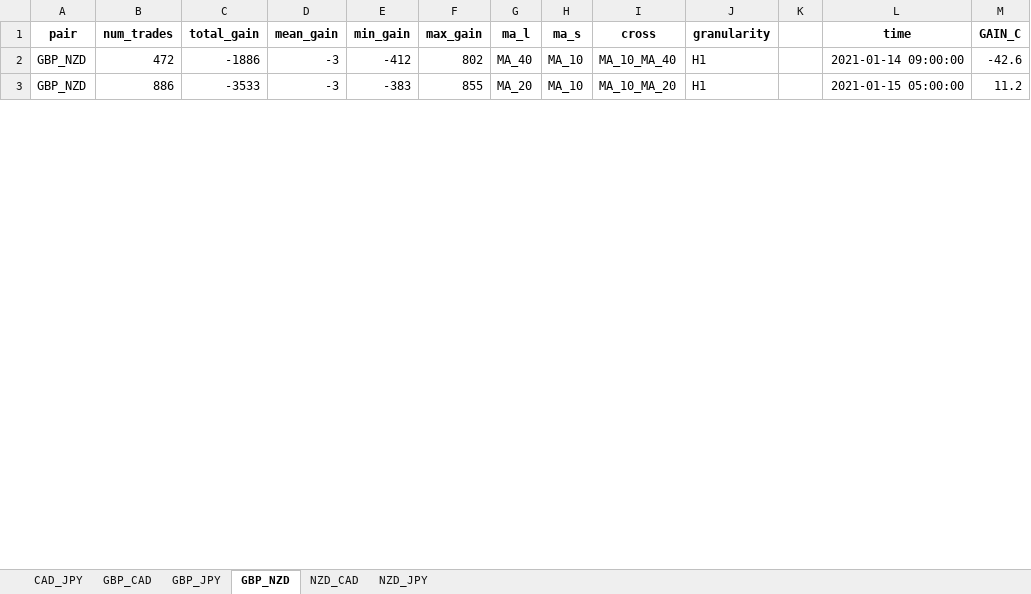
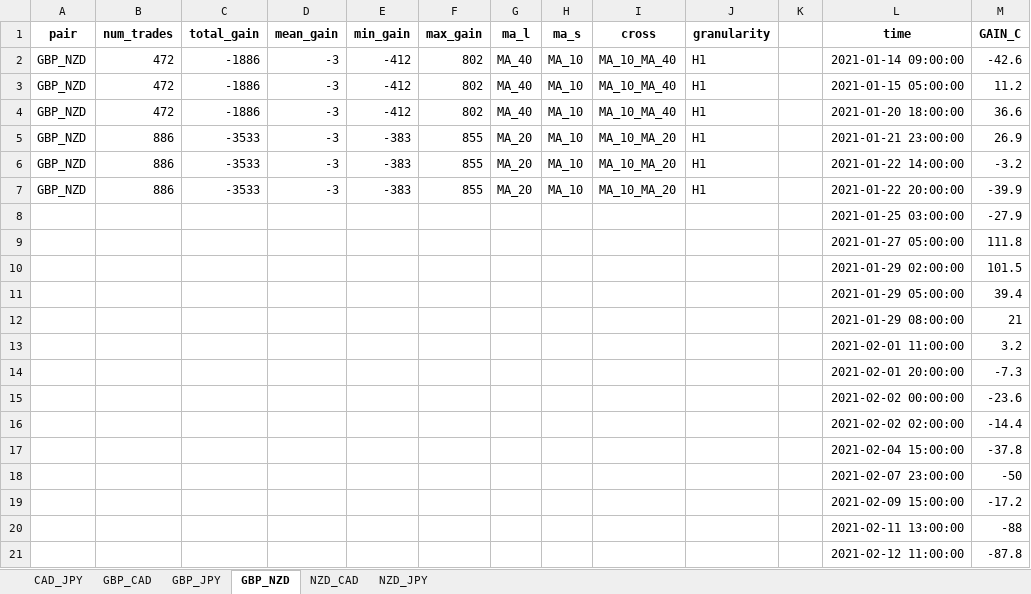
Before and after one commit to c7flat13/Forex_Project, an Excel workbook: Code/ma_sim_H1.xlsx, sheet GBP_NZD, drawn as a sheet; only a part is shown; values as stored, in another font and other column widths than the file's, no borders; charts and pictures not drawn; addresses are those after the commit; the diff covers the shown part only; the diff names each change by its address in the sheet, - before the commit and + after, or states it on an @@ line.

```diff
--- a/Code/ma_sim_H1.xlsx (sheet GBP_NZD)
+++ b/Code/ma_sim_H1.xlsx (sheet GBP_NZD)
+row 3: GBP_NZD | 472 | -1886 | -3 | -412 | 802 | MA_40 | MA_10 | MA_10_MA_40 | H1 |  | 2021-01-15 05:00:00 | 11.2
+row 4: GBP_NZD | 472 | -1886 | -3 | -412 | 802 | MA_40 | MA_10 | MA_10_MA_40 | H1 |  | 2021-01-20 18:00:00 | 36.6
-L5 (time): 2021-01-15 05:00:00
+L5 (time): 2021-01-21 23:00:00
-M5 (GAIN_C): 11.2
+M5 (GAIN_C): 26.9
+row 6: GBP_NZD | 886 | -3533 | -3 | -383 | 855 | MA_20 | MA_10 | MA_10_MA_20 | H1 |  | 2021-01-22 14:00:00 | -3.2
+row 7: GBP_NZD | 886 | -3533 | -3 | -383 | 855 | MA_20 | MA_10 | MA_10_MA_20 | H1 |  | 2021-01-22 20:00:00 | -39.9
+row 8:  |  |  |  |  |  |  |  |  |  |  | 2021-01-25 03:00:00 | -27.9
+row 9:  |  |  |  |  |  |  |  |  |  |  | 2021-01-27 05:00:00 | 111.8
+row 10:  |  |  |  |  |  |  |  |  |  |  | 2021-01-29 02:00:00 | 101.5
+row 11:  |  |  |  |  |  |  |  |  |  |  | 2021-01-29 05:00:00 | 39.4
+row 12:  |  |  |  |  |  |  |  |  |  |  | 2021-01-29 08:00:00 | 21
+row 13:  |  |  |  |  |  |  |  |  |  |  | 2021-02-01 11:00:00 | 3.2
+row 14:  |  |  |  |  |  |  |  |  |  |  | 2021-02-01 20:00:00 | -7.3
+row 15:  |  |  |  |  |  |  |  |  |  |  | 2021-02-02 00:00:00 | -23.6
+row 16:  |  |  |  |  |  |  |  |  |  |  | 2021-02-02 02:00:00 | -14.4
+row 17:  |  |  |  |  |  |  |  |  |  |  | 2021-02-04 15:00:00 | -37.8
+row 18:  |  |  |  |  |  |  |  |  |  |  | 2021-02-07 23:00:00 | -50
+row 19:  |  |  |  |  |  |  |  |  |  |  | 2021-02-09 15:00:00 | -17.2
+row 20:  |  |  |  |  |  |  |  |  |  |  | 2021-02-11 13:00:00 | -88
+row 21:  |  |  |  |  |  |  |  |  |  |  | 2021-02-12 11:00:00 | -87.8
```
Also changed, not shown: 926 added rows elsewhere in this sheet, sheet GBP_CAD, sheet NZD_CAD, sheet CAD_JPY, sheet GBP_JPY, sheet NZD_JPY, charts or pictures, 7 other files.
